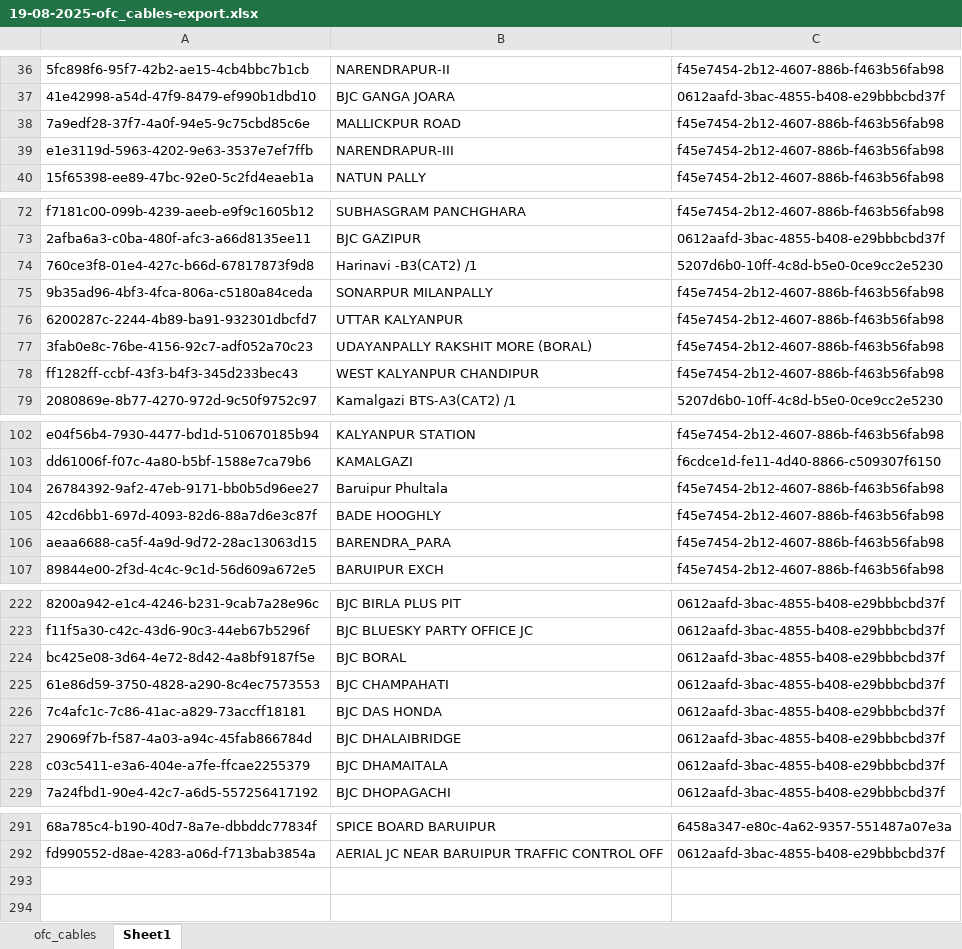
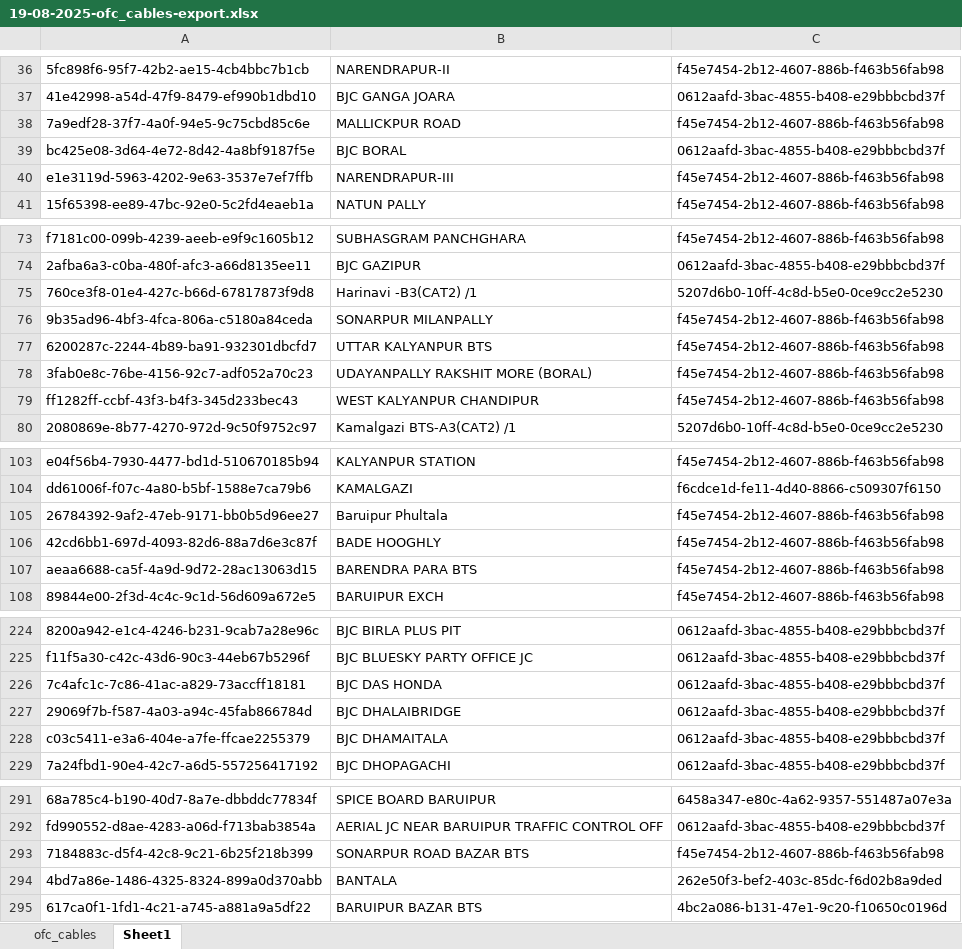
Before and after one commit to sdetmharinavi/hnvtx, an Excel workbook: data/19-08-2025-ofc_cables-export.xlsx, sheet Sheet1, drawn as a sheet; only a part is shown, gaps mark what is left out; values as stored, in another font and other column widths than the file's, no cell formats; addresses are those after the commit; the diff names each change by its address in the sheet, - before the commit and + after, or states it on an @@ line.

```diff
--- a/data/19-08-2025-ofc_cables-export.xlsx (sheet Sheet1)
+++ b/data/19-08-2025-ofc_cables-export.xlsx (sheet Sheet1)
@@ row 224 moved to row 39: bc425e08-3d64-4e72-8d42-4a8bf9187f5e @@
-B77: UTTAR KALYANPUR
+B77: UTTAR KALYANPUR BTS
-B107: BARENDRA_PARA
+B107: BARENDRA PARA BTS
@@ row 225 moved to row 120: 61e86d59-3750-4828-a290-8c4ec7573553 @@
+row 293: 7184883c-d5f4-42c8-9c21-6b25f218b399 | SONARPUR ROAD BAZAR BTS | f45e7454-2b12-4607-886b-f463b56fab98
+row 294: 4bd7a86e-1486-4325-8324-899a0d370abb | BANTALA | 262e50f3-bef2-403c-85dc-f6d02b8a9ded
+row 295: 617ca0f1-1fd1-4c21-a745-a881a9a5df22 | BARUIPUR BAZAR BTS | 4bc2a086-b131-47e1-9c20-f10650c0196d
```
Also changed, not shown: sheet ofc_cables, cell formats, 2 other files.
